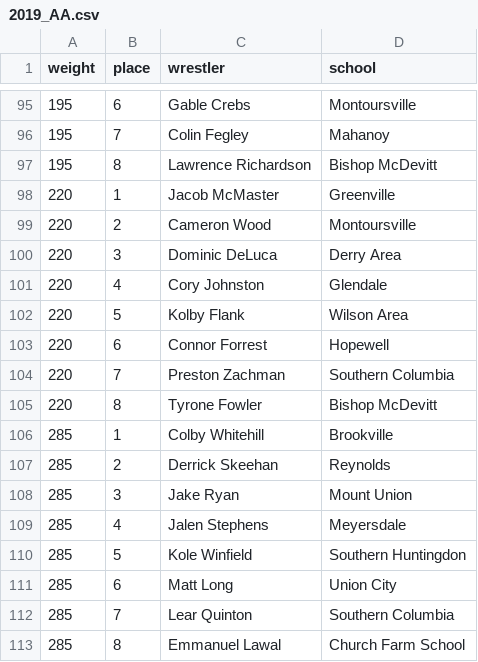
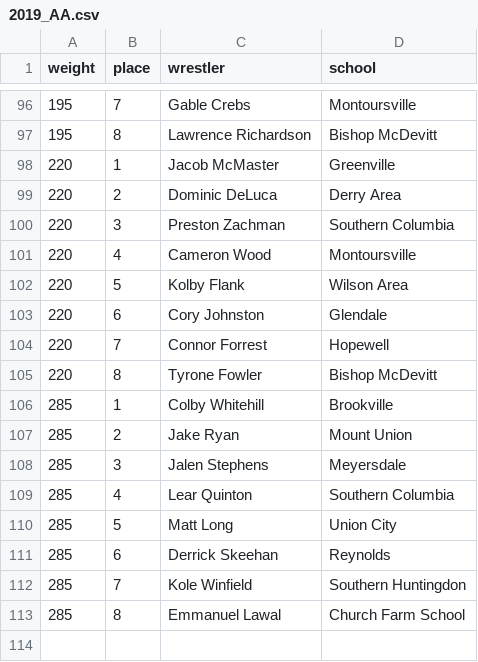
Before and after one commit to brockwilson132/pennsylvania-wrestling-history, a CSV file: data/medals/2019_AA.csv, drawn as a sheet; only a part is shown, gaps mark what is left out; the diff covers the shown part only.

```diff
--- a/data/medals/2019_AA.csv
+++ b/data/medals/2019_AA.csv
@@ -95,19 +96,18 @@ weight,place,wrestler,school
-195,6,Gable Crebs,Montoursville
-195,7,Colin Fegley,Mahanoy
+195,7,Gable Crebs,Montoursville
 195,8,Lawrence Richardson,Bishop McDevitt
 220,1,Jacob McMaster,Greenville
-220,2,Cameron Wood,Montoursville
-220,3,Dominic DeLuca,Derry Area
-220,4,Cory Johnston,Glendale
+220,2,Dominic DeLuca,Derry Area
+220,3,Preston Zachman,Southern Columbia
+220,4,Cameron Wood,Montoursville
 220,5,Kolby Flank,Wilson Area
-220,6,Connor Forrest,Hopewell
-220,7,Preston Zachman,Southern Columbia
+220,6,Cory Johnston,Glendale
+220,7,Connor Forrest,Hopewell
 220,8,Tyrone Fowler,Bishop McDevitt
 285,1,Colby Whitehill,Brookville
-285,2,Derrick Skeehan,Reynolds
-285,3,Jake Ryan,Mount Union
-285,4,Jalen Stephens,Meyersdale
-285,5,Kole Winfield,Southern Huntingdon
-285,6,Matt Long,Union City
-285,7,Lear Quinton,Southern Columbia
+285,2,Jake Ryan,Mount Union
+285,3,Jalen Stephens,Meyersdale
+285,4,Lear Quinton,Southern Columbia
+285,5,Matt Long,Union City
+285,6,Derrick Skeehan,Reynolds
+285,7,Kole Winfield,Southern Huntingdon
 285,8,Emmanuel Lawal,Church Farm School
```
Also changed, not shown: 10 added rows, 9 removed rows and 19 edited cells elsewhere in this file, data/medals/2015_AAA.csv, data/medals/2016_AAA.csv, 24 other files.
